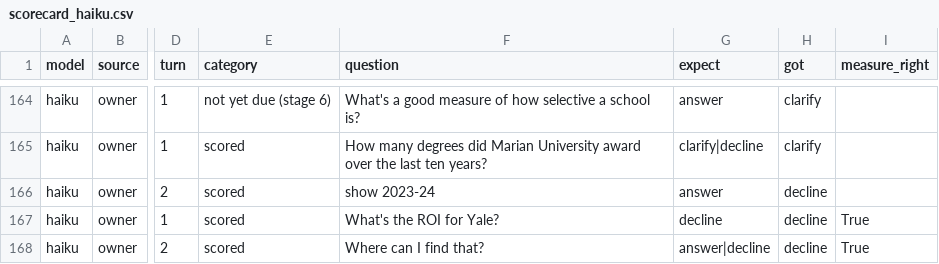
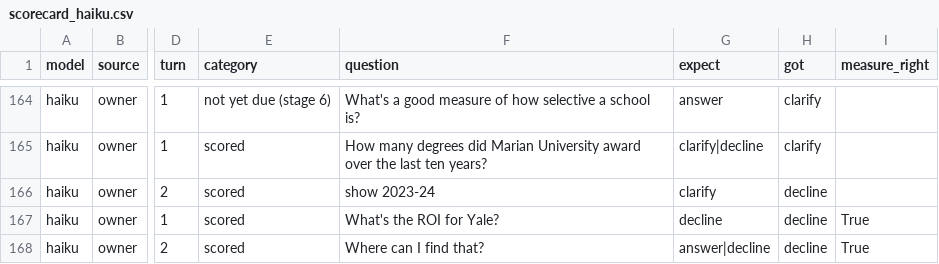
Before and after one commit to yul13011/ipeds-research-companion-v2, a CSV file: docs/reports/stage4/scorecard_haiku.csv, drawn as a sheet; only a part is shown, gaps mark what is left out; the diff names each change by its address in the sheet, - before the commit and + after, or states it on an @@ line.

```diff
--- a/docs/reports/stage4/scorecard_haiku.csv
+++ b/docs/reports/stage4/scorecard_haiku.csv
-G166 (expect): answer
+G166 (expect): clarify
```
Also changed, not shown: dictionary/terms.csv, docs/stage4/expectations.csv, 12 other files.
